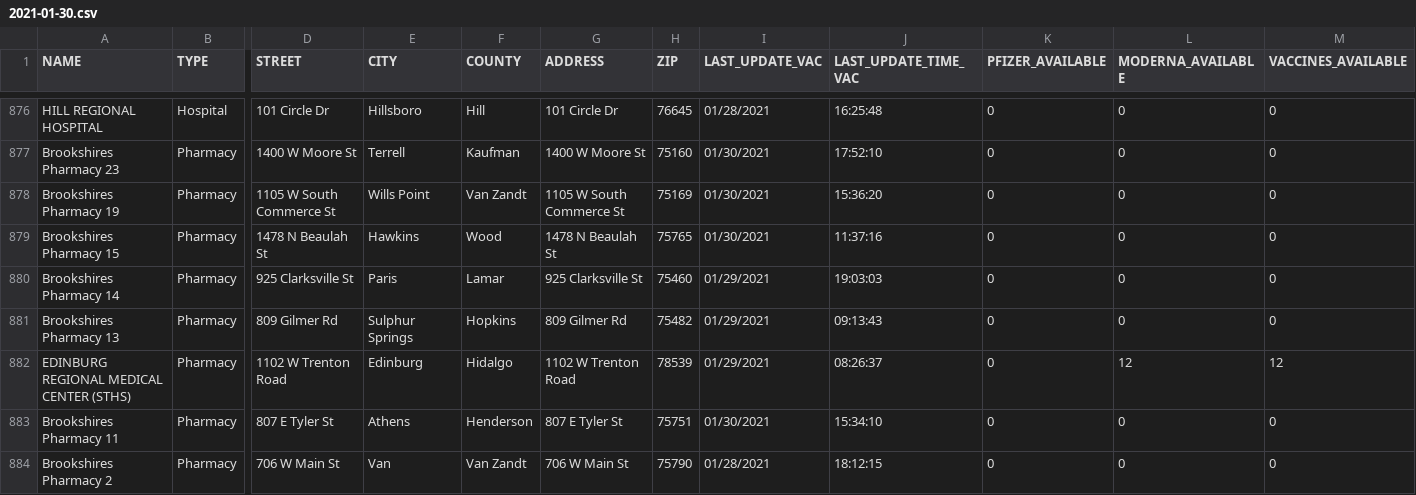
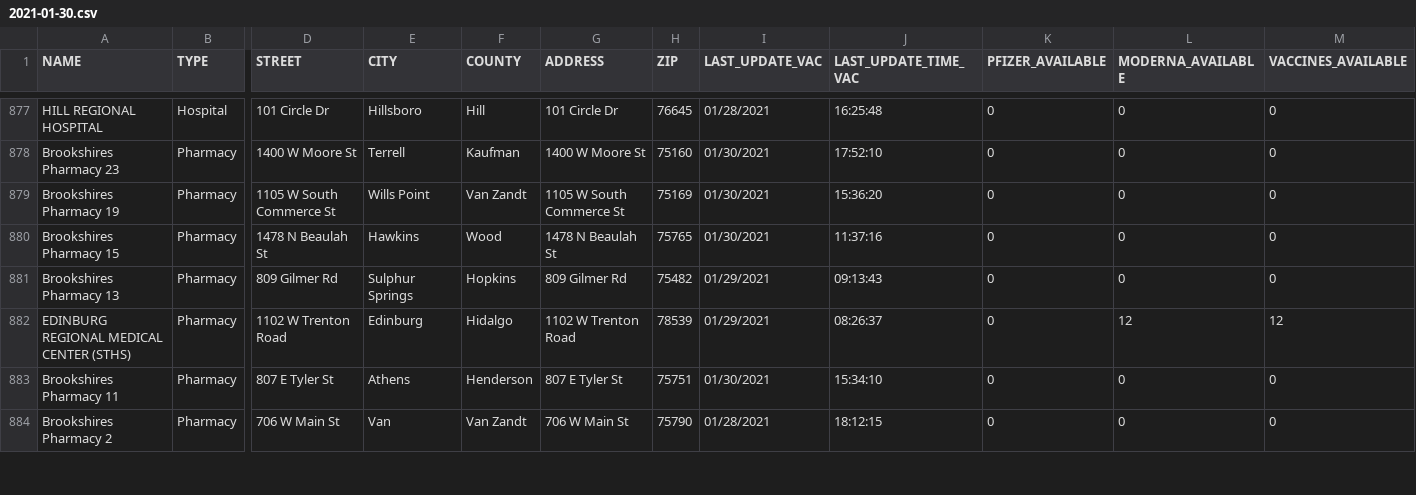
Before and after one commit to shiruken/covid-texas-data, a CSV file: TexasVaccineProviderData/2021-01-30.csv, drawn as a sheet; only a part is shown, gaps mark what is left out; removed rows and columns are numbered as before the commit, all else as after; rows hold the shown columns only; the diff covers the shown part only; the diff names each change by its address in the sheet, - before the commit and + after, or states it on an @@ line.

```diff
--- a/TexasVaccineProviderData/2021-01-30.csv
+++ b/TexasVaccineProviderData/2021-01-30.csv
-row 880: Brookshires Pharmacy 14 | Pharmacy | 925 Clarksville St | Paris | Lamar | 925 Clarksville St | 75460 | 01/29/2021 | 19:03:03 | 0 | 0 | 0
```
Also changed, not shown: 1 added row and 121 edited cells elsewhere in this file.
